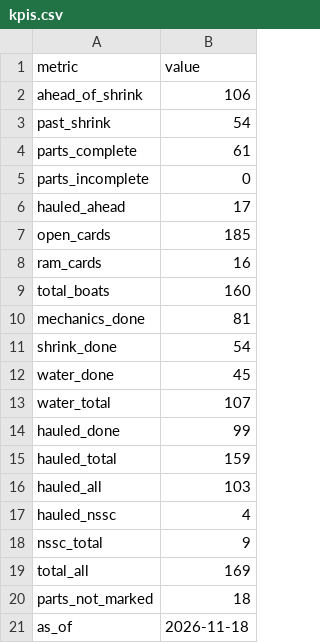
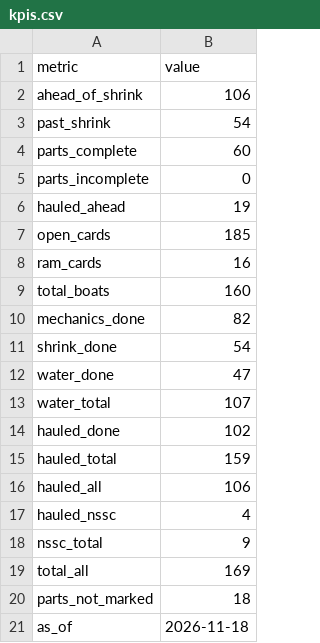
Before and after one commit to loumcp/crew-board, a CSV file: data/kpis.csv, drawn as a sheet.

```diff
--- a/data/kpis.csv
+++ b/data/kpis.csv
@@ -3,5 +3,5 @@ ahead_of_shrink,106
 past_shrink,54
-parts_complete,61
+parts_complete,60
 parts_incomplete,0
-hauled_ahead,17
+hauled_ahead,19
 open_cards,185
@@ -9,9 +9,9 @@ ram_cards,16
 total_boats,160
-mechanics_done,81
+mechanics_done,82
 shrink_done,54
-water_done,45
+water_done,47
 water_total,107
-hauled_done,99
+hauled_done,102
 hauled_total,159
-hauled_all,103
+hauled_all,106
 hauled_nssc,4
```
Also changed, not shown: arrivals.csv, automation/state/season_base.csv, 9 other files.
